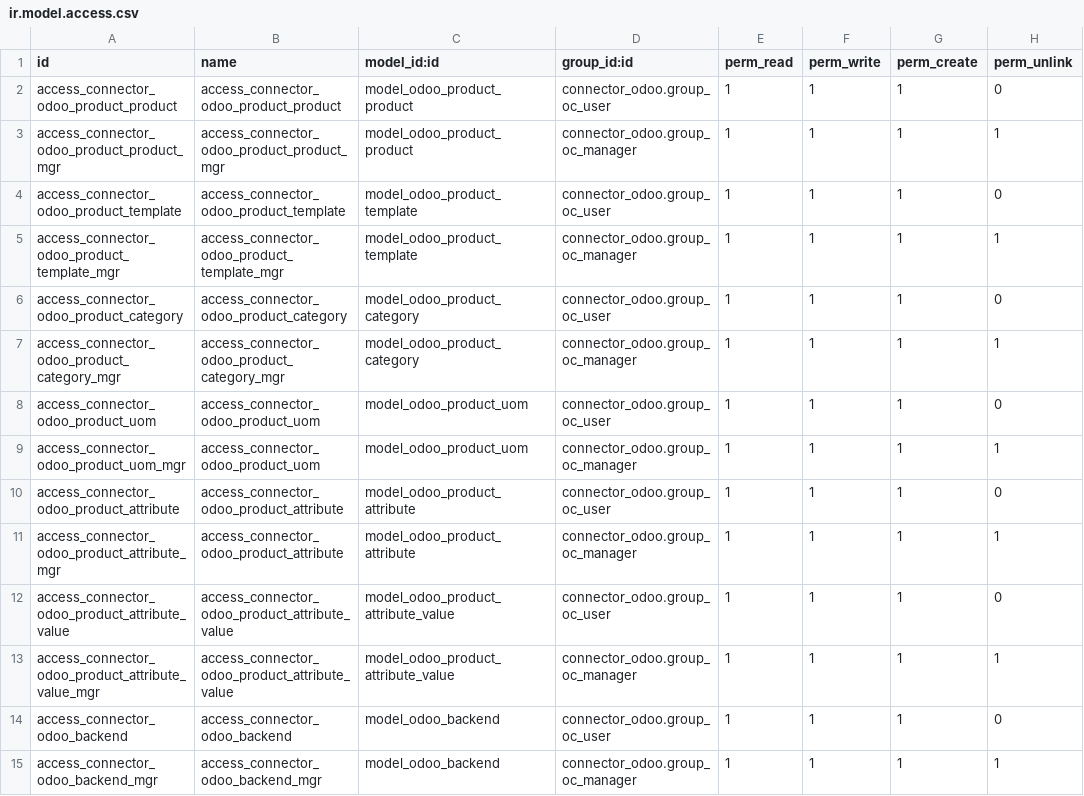
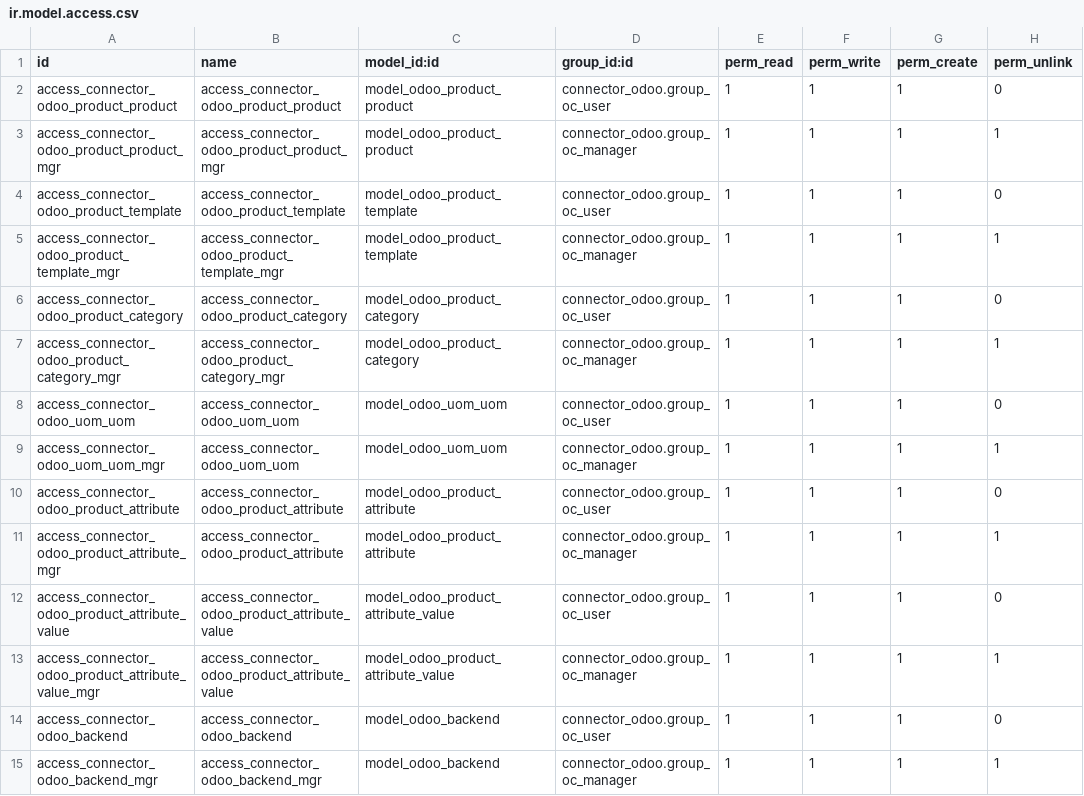
Before and after one commit to yibudak/connector-odoo2odoo, a CSV file: connector_odoo/security/ir.model.access.csv, drawn as a sheet.

```diff
--- a/connector_odoo/security/ir.model.access.csv
+++ b/connector_odoo/security/ir.model.access.csv
@@ -7,4 +7,4 @@ access_connector_odoo_product_category,access_connector_odoo_product_category,mo
 access_connector_odoo_product_category_mgr,access_connector_odoo_product_category_mgr,model_odoo_product_category,connector_odoo.group_oc_manager,1,1,1,1
-access_connector_odoo_product_uom,access_connector_odoo_product_uom,model_odoo_product_uom,connector_odoo.group_oc_user,1,1,1,0
-access_connector_odoo_product_uom_mgr,access_connector_odoo_product_uom,model_odoo_product_uom,connector_odoo.group_oc_manager,1,1,1,1
+access_connector_odoo_uom_uom,access_connector_odoo_uom_uom,model_odoo_uom_uom,connector_odoo.group_oc_user,1,1,1,0
+access_connector_odoo_uom_uom_mgr,access_connector_odoo_uom_uom,model_odoo_uom_uom,connector_odoo.group_oc_manager,1,1,1,1
 access_connector_odoo_product_attribute,access_connector_odoo_product_attribute,model_odoo_product_attribute,connector_odoo.group_oc_user,1,1,1,0
```
Also changed, not shown: 42 other files.
